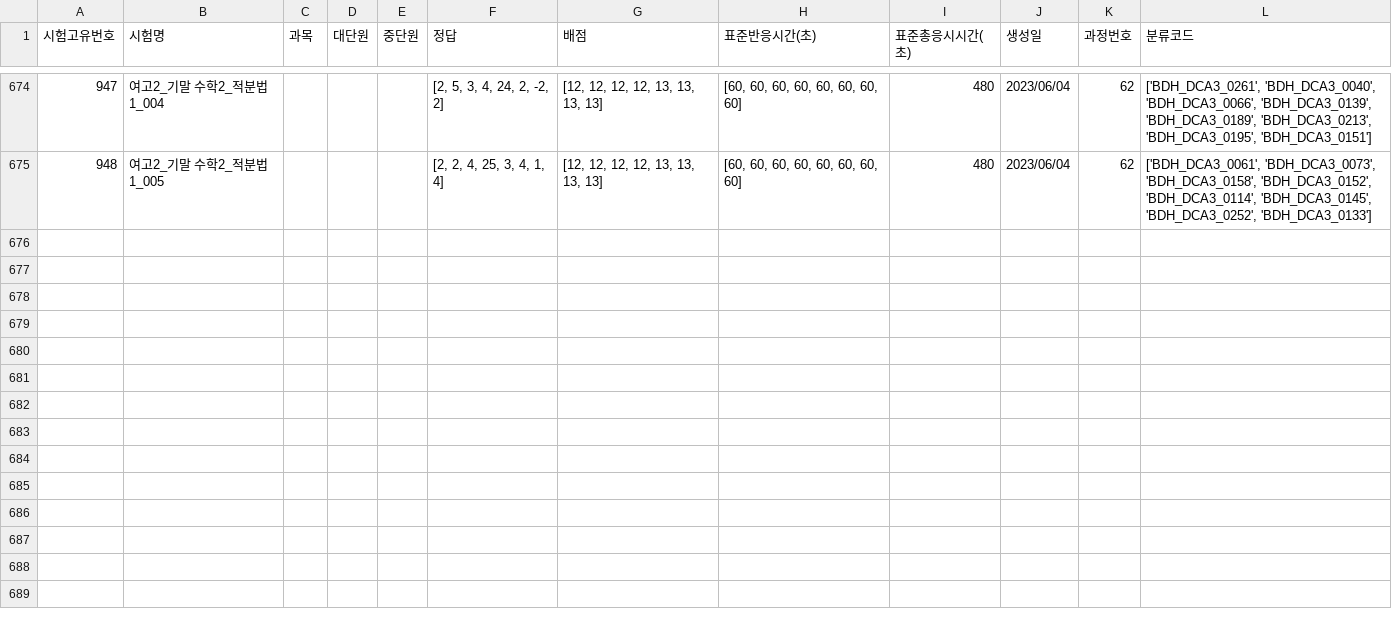
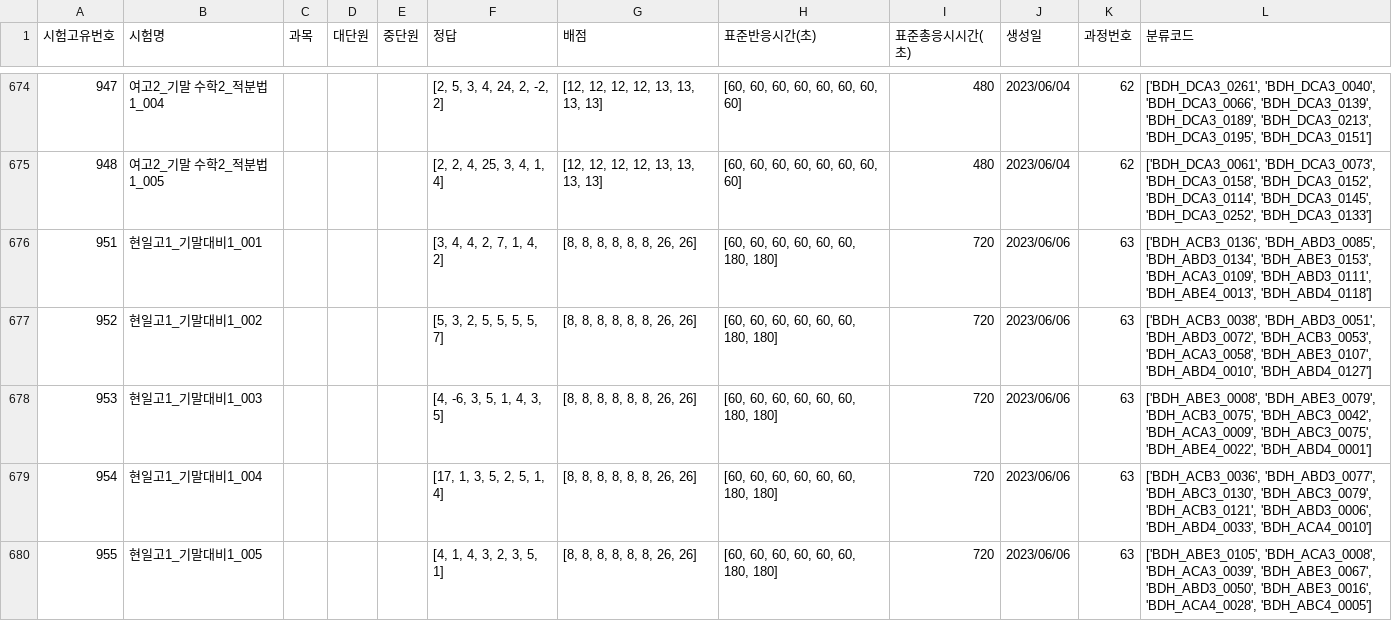
Before and after one commit to JulimPark/streamlit_second, a CSV file: exam_data.csv, drawn as a sheet; only a part is shown, gaps mark what is left out; the diff covers the shown part only; the diff names each change by its address in the sheet, - before the commit and + after, or states it on an @@ line.

Commit message:
2023-6-6 18:38:45

```diff
--- a/exam_data.csv
+++ b/exam_data.csv
+row 676: 951 | 현일고1_기말대비1_001 |  |  |  | [3, 4, 4, 2, 7, 1, 4, 2] | [8, 8, 8, 8, 8, 8, 26, 26] | [60, 60, 60, 60, 60, 60, 180, 180] | 720 | 2023/06/06 | 63 | ['BDH_ACB3_0136', 'BDH_ABD3_0085', 'BDH_ABD3_0134', 'BDH_ABE3_0153', 'BDH_ACA3_0109', 'BDH_ABD3_0111', 'BDH_ABE4_0013', 'BDH_ABD4_0118']
+row 677: 952 | 현일고1_기말대비1_002 |  |  |  | [5, 3, 2, 5, 5, 5, 5, 7] | [8, 8, 8, 8, 8, 8, 26, 26] | [60, 60, 60, 60, 60, 60, 180, 180] | 720 | 2023/06/06 | 63 | ['BDH_ACB3_0038', 'BDH_ABD3_0051', 'BDH_ABD3_0072', 'BDH_ACB3_0053', 'BDH_ACA3_0058', 'BDH_ABE3_0107', 'BDH_ABD4_0010', 'BDH_ABD4_0127']
+row 678: 953 | 현일고1_기말대비1_003 |  |  |  | [4, -6, 3, 5, 1, 4, 3, 5] | [8, 8, 8, 8, 8, 8, 26, 26] | [60, 60, 60, 60, 60, 60, 180, 180] | 720 | 2023/06/06 | 63 | ['BDH_ABE3_0008', 'BDH_ABE3_0079', 'BDH_ACB3_0075', 'BDH_ABC3_0042', 'BDH_ACA3_0009', 'BDH_ABC3_0075', 'BDH_ABE4_0022', 'BDH_ABD4_0001']
+row 679: 954 | 현일고1_기말대비1_004 |  |  |  | [17, 1, 3, 5, 2, 5, 1, 4] | [8, 8, 8, 8, 8, 8, 26, 26] | [60, 60, 60, 60, 60, 60, 180, 180] | 720 | 2023/06/06 | 63 | ['BDH_ACB3_0036', 'BDH_ABD3_0077', 'BDH_ABC3_0130', 'BDH_ABC3_0079', 'BDH_ACB3_0121', 'BDH_ABD3_0006', 'BDH_ABD4_0033', 'BDH_ACA4_0010']
+row 680: 955 | 현일고1_기말대비1_005 |  |  |  | [4, 1, 4, 3, 2, 3, 5, 1] | [8, 8, 8, 8, 8, 8, 26, 26] | [60, 60, 60, 60, 60, 60, 180, 180] | 720 | 2023/06/06 | 63 | ['BDH_ABE3_0105', 'BDH_ACA3_0008', 'BDH_ACA3_0039', 'BDH_ABE3_0067', 'BDH_ABD3_0050', 'BDH_ABE3_0016', 'BDH_ACA4_0028', 'BDH_ABC4_0005']
```
Also changed, not shown: 5 added rows elsewhere in this file.
